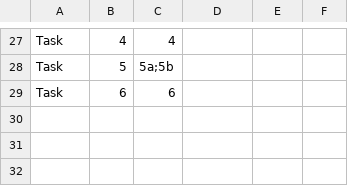
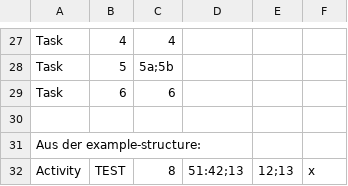
Before and after one commit to Linus-Baumann/echtzeitsysteme-programmieraufgabe, a CSV file: example-structure-wrong.csv, drawn as a sheet; only a part is shown, gaps mark what is left out; the diff names each change by its address in the sheet, - before the commit and + after, or states it on an @@ line.

```diff
--- a/example-structure-wrong.csv
+++ b/example-structure-wrong.csv
+row 30: (empty)
+row 31: Aus der example-structure:
+row 32: Activity | TEST | 8 | 51:42;13 | 12;13 | x
```
Also changed, not shown: example-structure.csv, 4 other files.
